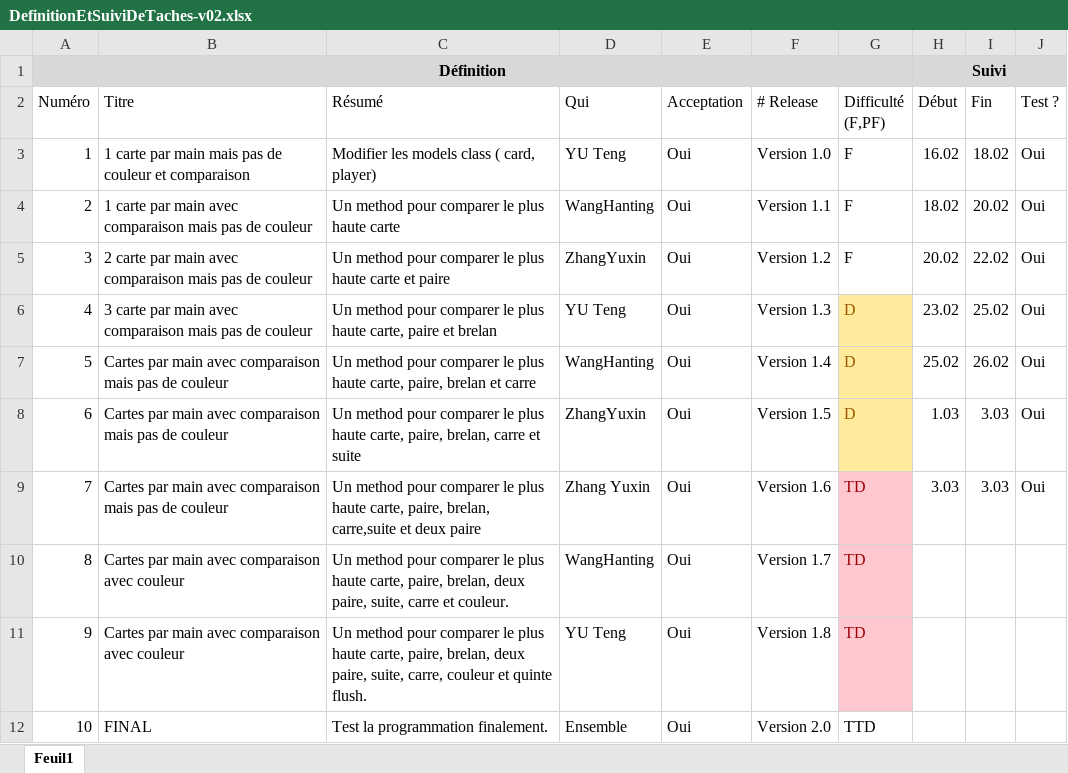
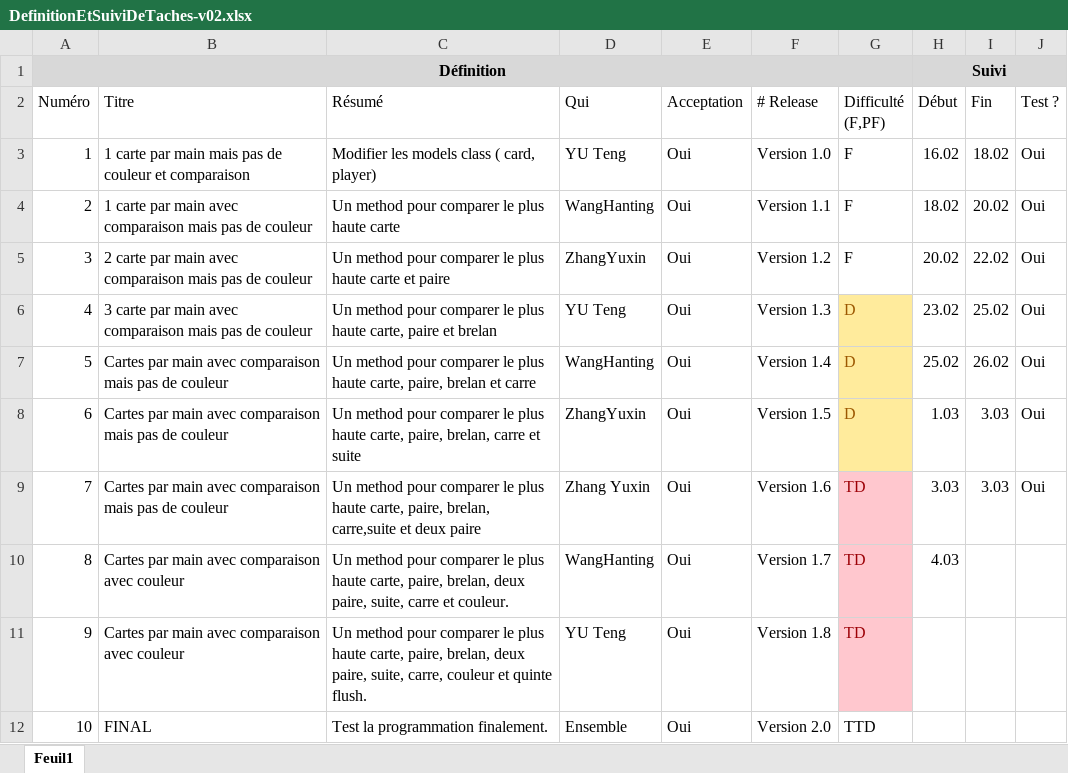
Before and after one commit to yuuteng/dojopoker, an Excel workbook: DefinitionEtSuiviDeTaches-v02.xlsx, sheet Feuil1, drawn as a sheet; only a part is shown; values as stored, in another font and other column widths than the file's, no borders; conditional formats not drawn; the diff names each change by its address in the sheet, - before the commit and + after, or states it on an @@ line.

Commit message:
start color

```diff
--- a/DefinitionEtSuiviDeTaches-v02.xlsx (sheet Feuil1)
+++ b/DefinitionEtSuiviDeTaches-v02.xlsx (sheet Feuil1)
-H10 (Début): (empty)
+H10 (Début): 4.03
```
